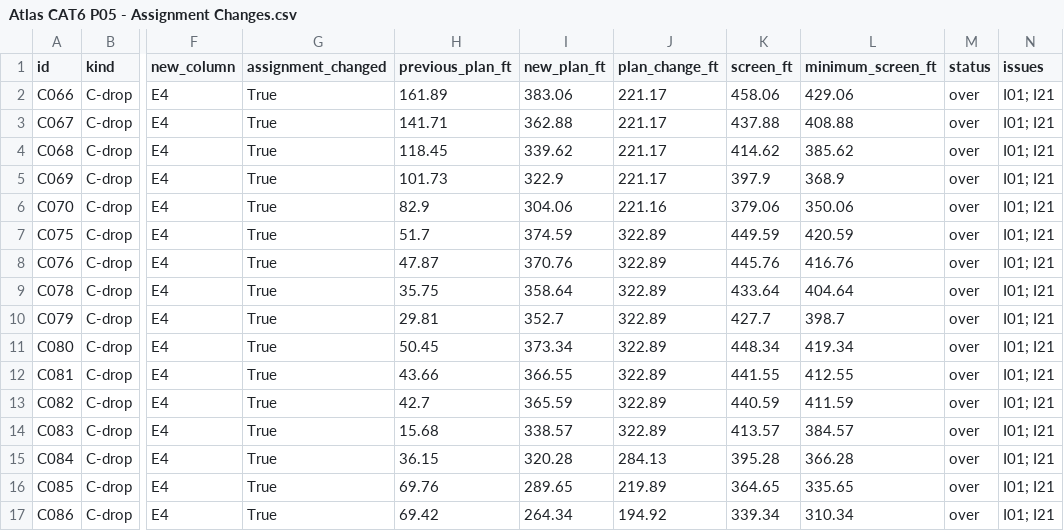
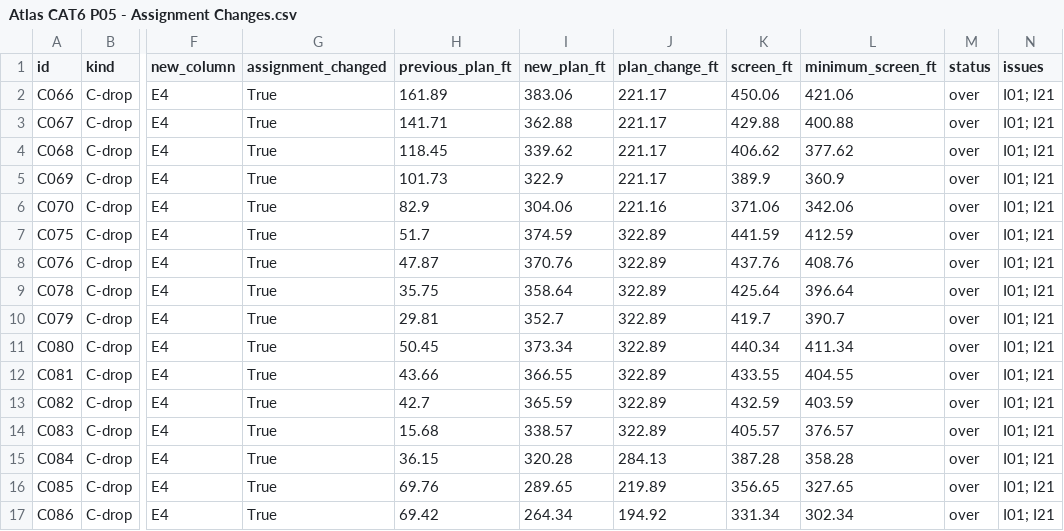
Before and after one commit to GusrzDWS/atlas-p05-model, a CSV file: Atlas CAT6 P05 - Assignment Changes.csv, drawn as a sheet; only a part is shown, gaps mark what is left out; the diff covers the shown part only; the diff names each change by its address in the sheet, - before the commit and + after, or states it on an @@ line.

```diff
--- a/Atlas CAT6 P05 - Assignment Changes.csv
+++ b/Atlas CAT6 P05 - Assignment Changes.csv
-K2 (screen_ft): 458.06
+K2 (screen_ft): 450.06
-L2 (minimum_screen_ft): 429.06
+L2 (minimum_screen_ft): 421.06
-K3 (screen_ft): 437.88
+K3 (screen_ft): 429.88
-L3 (minimum_screen_ft): 408.88
+L3 (minimum_screen_ft): 400.88
-K4 (screen_ft): 414.62
+K4 (screen_ft): 406.62
-L4 (minimum_screen_ft): 385.62
+L4 (minimum_screen_ft): 377.62
-K5 (screen_ft): 397.9
+K5 (screen_ft): 389.9
-L5 (minimum_screen_ft): 368.9
+L5 (minimum_screen_ft): 360.9
-K6 (screen_ft): 379.06
+K6 (screen_ft): 371.06
-L6 (minimum_screen_ft): 350.06
+L6 (minimum_screen_ft): 342.06
-K7 (screen_ft): 449.59
+K7 (screen_ft): 441.59
-L7 (minimum_screen_ft): 420.59
+L7 (minimum_screen_ft): 412.59
-K8 (screen_ft): 445.76
+K8 (screen_ft): 437.76
-L8 (minimum_screen_ft): 416.76
+L8 (minimum_screen_ft): 408.76
-K9 (screen_ft): 433.64
+K9 (screen_ft): 425.64
-L9 (minimum_screen_ft): 404.64
+L9 (minimum_screen_ft): 396.64
-K10 (screen_ft): 427.7
+K10 (screen_ft): 419.7
-L10 (minimum_screen_ft): 398.7
+L10 (minimum_screen_ft): 390.7
-K11 (screen_ft): 448.34
+K11 (screen_ft): 440.34
-L11 (minimum_screen_ft): 419.34
+L11 (minimum_screen_ft): 411.34
-K12 (screen_ft): 441.55
+K12 (screen_ft): 433.55
-L12 (minimum_screen_ft): 412.55
+L12 (minimum_screen_ft): 404.55
-K13 (screen_ft): 440.59
+K13 (screen_ft): 432.59
-L13 (minimum_screen_ft): 411.59
+L13 (minimum_screen_ft): 403.59
-K14 (screen_ft): 413.57
+K14 (screen_ft): 405.57
-L14 (minimum_screen_ft): 384.57
+L14 (minimum_screen_ft): 376.57
-K15 (screen_ft): 395.28
+K15 (screen_ft): 387.28
-L15 (minimum_screen_ft): 366.28
+L15 (minimum_screen_ft): 358.28
-K16 (screen_ft): 364.65
+K16 (screen_ft): 356.65
-L16 (minimum_screen_ft): 335.65
+L16 (minimum_screen_ft): 327.65
-K17 (screen_ft): 339.34
+K17 (screen_ft): 331.34
-L17 (minimum_screen_ft): 310.34
+L17 (minimum_screen_ft): 302.34
```
Also changed, not shown: 23 edited cells elsewhere in this file, Atlas CAT6 P05 - Confirmation Register.csv, Atlas CAT6 P05 - Routing Schedule.csv, 4 other files.
